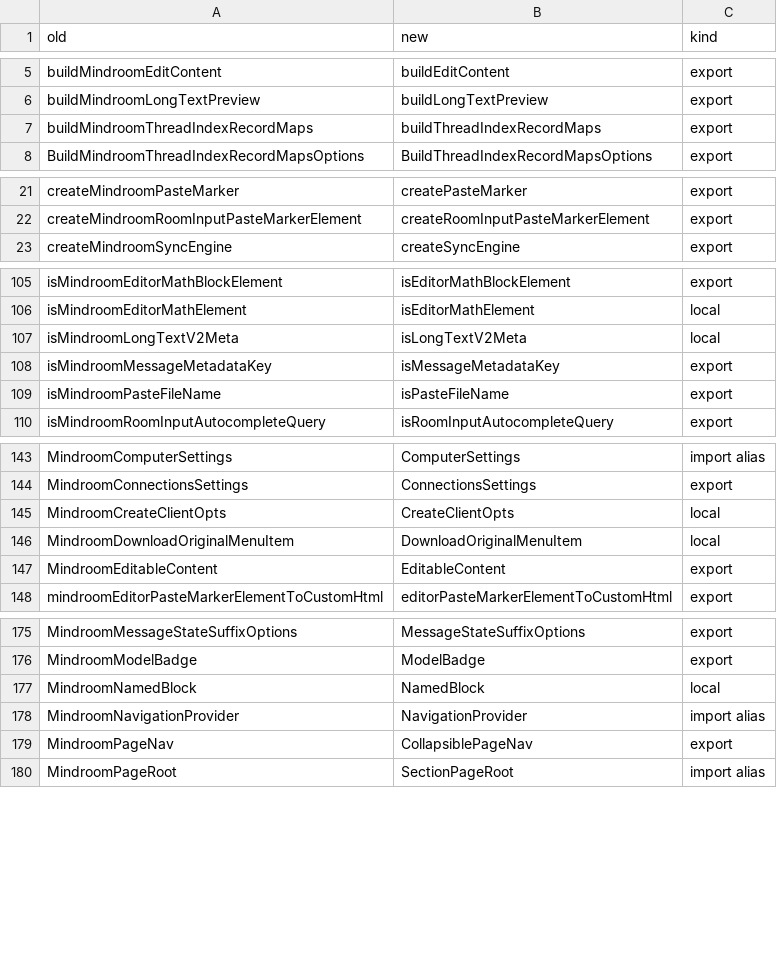
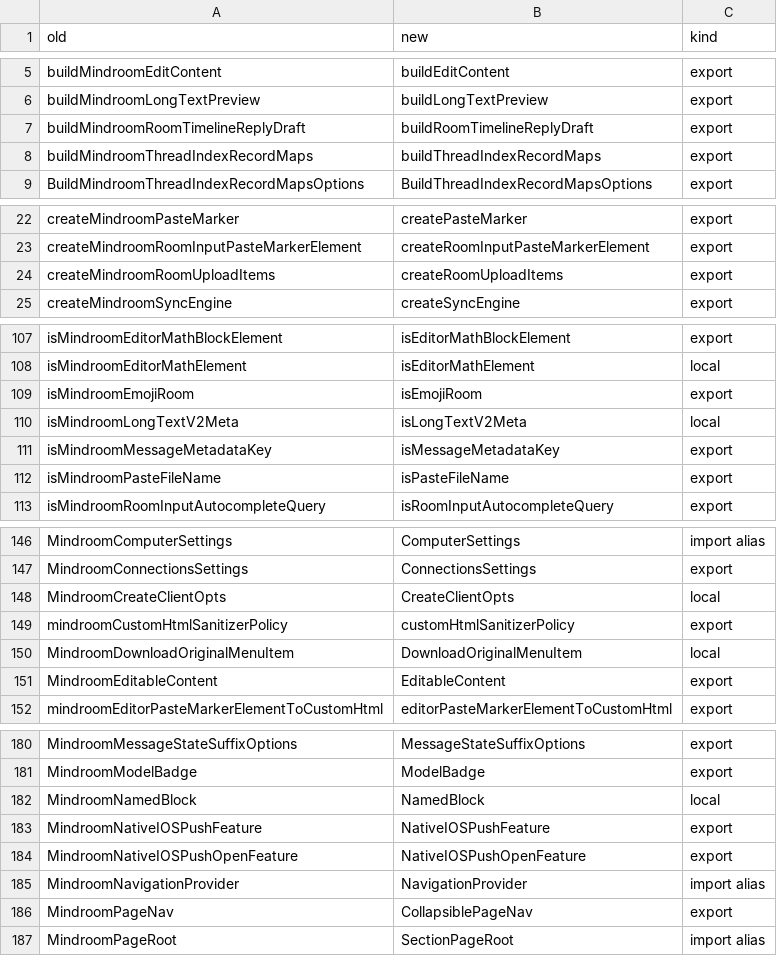
Before and after one commit to mindroom-ai/mindroom-chat, a TSV file: docs/provenance/identifier-renames.tsv, drawn as a sheet; only a part is shown, gaps mark what is left out; the diff covers the shown part only.

Commit message:
Drop the Mindroom marker from the Lane C names that Lane P uses
Eight names declared in Lane C files kept the marker because Lane P
files use them. Decision 1 covers renames that reach Lane P lines, so
they follow now with every reference, renamed by the TypeScript
language service (rename-identifiers.mjs from the commit before P4e,
without --keep-lane-p-names):

- useMindroomDesktopPageNav: useDesktopPageNav
- MindroomInviteNotifications: InviteNotifications
- MindroomNativeIOSPushFeature: NativeIOSPushFeature
- MindroomNativeIOSPushOpenFeature: NativeIOSPushOpenFeature
- buildMindroomRoomTimelineReplyDraft: buildRoomTimelineReplyDraft
- createMindroomRoomUploadItems: createRoomUploadItems (with the
  re-export in composer/RoomInput.tsx that a Lane P test imports)
- isMindroomEmojiRoom: isEmojiRoom
- mindroomCustomHtmlSanitizerPolicy: customHtmlSanitizerPolicy

The describe titles that name them and one comment follow. The eight
pairs are rows of docs/provenance/identifier-renames.tsv, so
just identifier-renames proves every Lane P line this commit changes
differs only by those names. Product names keep the marker
(hasMindroomAgents, fromMindroomAgent, the mindroom client config key,
Local MindRoom names).

Bas-directed Lane P edit: drop the Mindroom marker from identifiers (decision 1)

```diff
--- a/docs/provenance/identifier-renames.tsv
+++ b/docs/provenance/identifier-renames.tsv
@@ -6,2 +6,3 @@ buildMindroomEditContent	buildEditContent	export
 buildMindroomLongTextPreview	buildLongTextPreview	export
+buildMindroomRoomTimelineReplyDraft	buildRoomTimelineReplyDraft	export
 buildMindroomThreadIndexRecordMaps	buildThreadIndexRecordMaps	export
@@ -22,2 +23,3 @@ createMindroomPasteMarker	createPasteMarker	export
 createMindroomRoomInputPasteMarkerElement	createRoomInputPasteMarkerElement	export
+createMindroomRoomUploadItems	createRoomUploadItems	export
 createMindroomSyncEngine	createSyncEngine	export
@@ -106,2 +108,3 @@ isMindroomEditorMathBlockElement	isEditorMathBlockElement	export
 isMindroomEditorMathElement	isEditorMathElement	local
+isMindroomEmojiRoom	isEmojiRoom	export
 isMindroomLongTextV2Meta	isLongTextV2Meta	local
@@ -145,2 +148,3 @@ MindroomConnectionsSettings	ConnectionsSettings	export
 MindroomCreateClientOpts	CreateClientOpts	local
+mindroomCustomHtmlSanitizerPolicy	customHtmlSanitizerPolicy	export
 MindroomDownloadOriginalMenuItem	DownloadOriginalMenuItem	local
@@ -177,2 +182,4 @@ MindroomModelBadge	ModelBadge	export
 MindroomNamedBlock	NamedBlock	local
+MindroomNativeIOSPushFeature	NativeIOSPushFeature	export
+MindroomNativeIOSPushOpenFeature	NativeIOSPushOpenFeature	export
 MindroomNavigationProvider	NavigationProvider	import alias
```
Also changed, not shown: 2 added rows elsewhere in this file, 28 other files.
